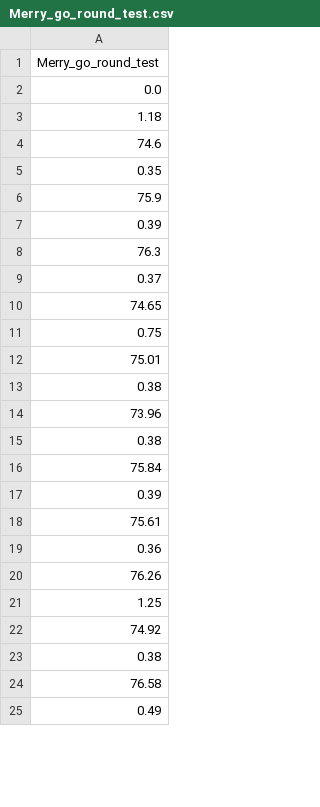
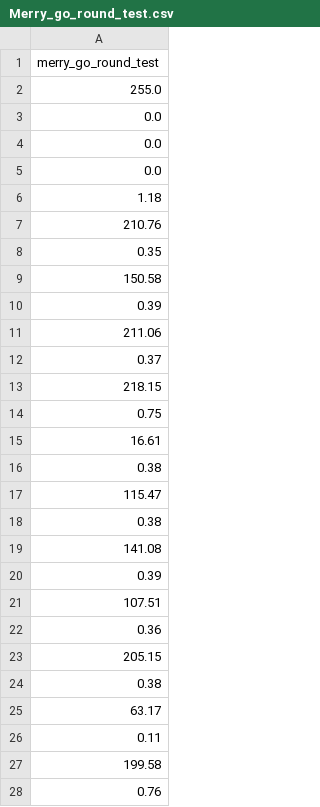
Before and after one commit to babyhuynwoo/music-analysis, a CSV file: data/Merry_go_round_test.csv, drawn as a sheet; only a part is shown; the shorter side is filled out with more unchanged rows; the diff covers the shown part only.

```diff
--- a/data/Merry_go_round_test.csv
+++ b/data/Merry_go_round_test.csv
@@ -1,24 +1,28 @@
-Merry_go_round_test
+merry_go_round_test
+255.0
+0.0
+0.0
 0.0
 1.18
-74.6
+210.76
 0.35
-75.9
+150.58
 0.39
-76.3
+211.06
 0.37
-74.65
+218.15
 0.75
-75.01
+16.61
 0.38
-73.96
+115.47
 0.38
-75.84
+141.08
 0.39
-75.61
+107.51
 0.36
-76.26
-1.25
-74.92
+205.15
 0.38
-76.58
+63.17
+0.11
+199.58
+0.76
```
Also changed, not shown: 16 added rows, 5 removed rows, 3 moved rows and 29 edited cells elsewhere in this file, 25 other files.
